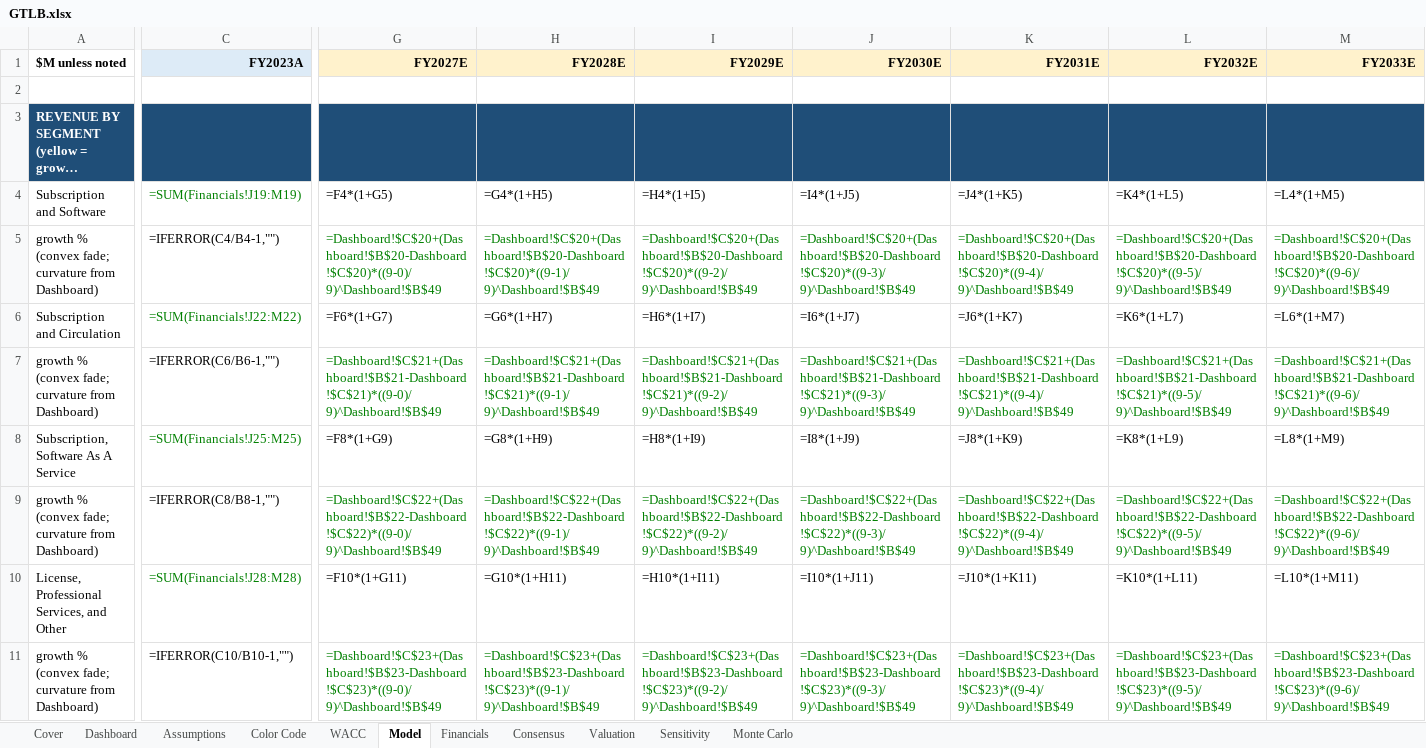
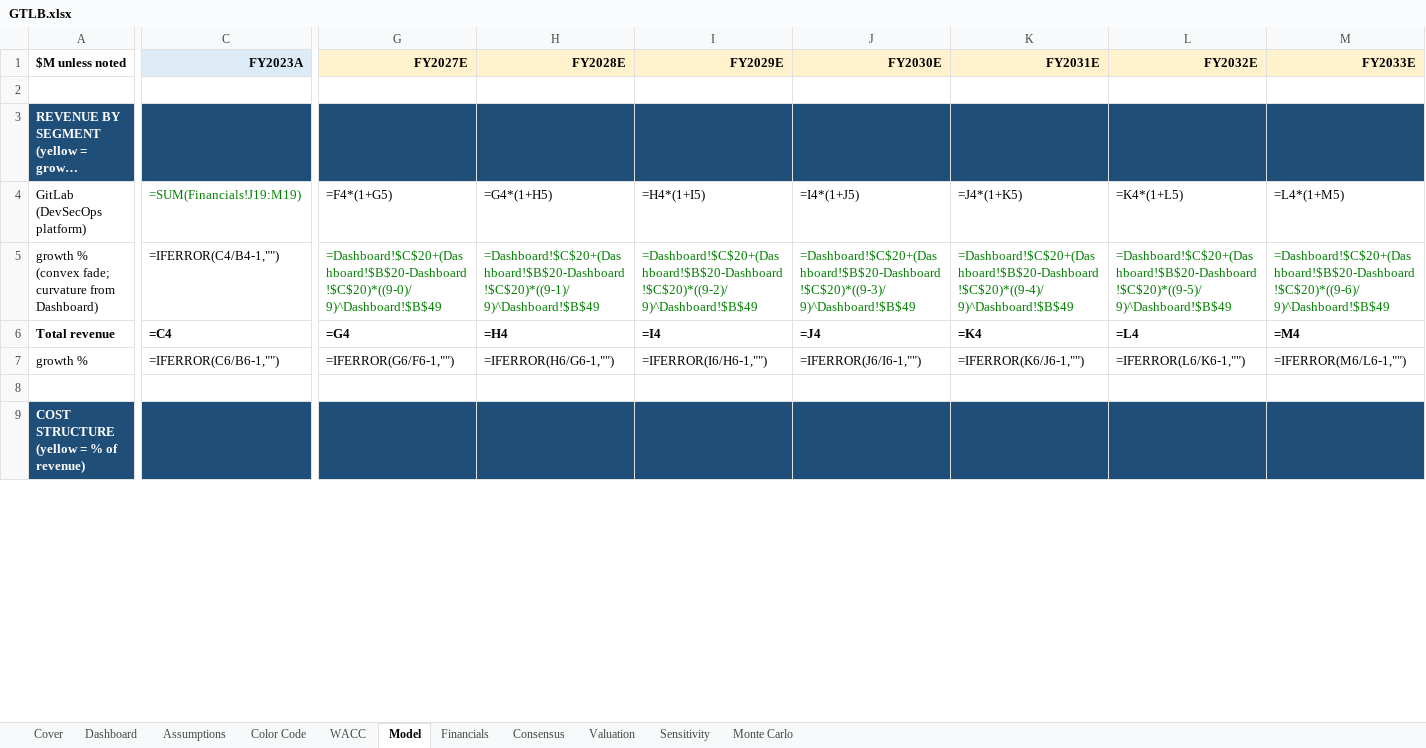
Before and after one commit to bhanunuthakki/earnings-summary, an Excel workbook: dcf/GTLB.xlsx, sheet Model, drawn as a sheet; only a part is shown, gaps mark what is left out; the shorter side is filled out with more unchanged rows; long unchanged cells end in …; values as stored, in another font and other column widths than the file's, no borders; formulas without a stored value are shown as written; removed rows and columns are numbered as before the commit, all else as after; rows hold the shown columns only; the diff covers the shown part only; the diff names each change by its address in the sheet, - before the commit and + after, or states it on an @@ line.

```diff
--- a/dcf/GTLB.xlsx (sheet Model)
+++ b/dcf/GTLB.xlsx (sheet Model)
-A4 ($M unless noted): Subscription and Software
+A4 ($M unless noted): GitLab (DevSecOps platform)
-row 6: Subscription and Circulation | =SUM(Financials!J22:M22) | =F6*(1+G7) | =G6*(1+H7) | =H6*(1+I7) | =I6*(1+J7) | =J6*(1+K7) | =K6*(1+L7) | =L6*(1+M7)
+row 6: Total revenue | =C4 | =G4 | =H4 | =I4 | =J4 | =K4 | =L4 | =M4
-A7 ($M unless noted): growth % (convex fade; curvature from Dashboard)
+A7 ($M unless noted): growth %
-G7 (FY2027E): =Dashboard!$C$21+(Dashboard!$B$21-Dashboard!$C$21)*((9-0)/9)^Dashboard!$B$49
+G7 (FY2027E): =IFERROR(G6/F6-1,"")
-G7:M7 text colour: #008000
+G7:M7 text colour: black
-H7 (FY2028E): =Dashboard!$C$21+(Dashboard!$B$21-Dashboard!$C$21)*((9-1)/9)^Dashboard!$B$49
+H7 (FY2028E): =IFERROR(H6/G6-1,"")
-I7 (FY2029E): =Dashboard!$C$21+(Dashboard!$B$21-Dashboard!$C$21)*((9-2)/9)^Dashboard!$B$49
+I7 (FY2029E): =IFERROR(I6/H6-1,"")
-J7 (FY2030E): =Dashboard!$C$21+(Dashboard!$B$21-Dashboard!$C$21)*((9-3)/9)^Dashboard!$B$49
+J7 (FY2030E): =IFERROR(J6/I6-1,"")
-K7 (FY2031E): =Dashboard!$C$21+(Dashboard!$B$21-Dashboard!$C$21)*((9-4)/9)^Dashboard!$B$49
+K7 (FY2031E): =IFERROR(K6/J6-1,"")
-L7 (FY2032E): =Dashboard!$C$21+(Dashboard!$B$21-Dashboard!$C$21)*((9-5)/9)^Dashboard!$B$49
+L7 (FY2032E): =IFERROR(L6/K6-1,"")
-M7 (FY2033E): =Dashboard!$C$21+(Dashboard!$B$21-Dashboard!$C$21)*((9-6)/9)^Dashboard!$B$49
+M7 (FY2033E): =IFERROR(M6/L6-1,"")
-row 8: Subscription, Software As A Service | =SUM(Financials!J25:M25) | =F8*(1+G9) | =G8*(1+H9) | =H8*(1+I9) | =I8*(1+J9) | =J8*(1+K9) | =K8*(1+L9) | =L8*(1+M9)
-row 9: growth % (convex fade; curvature from Dashboard) | =IFERROR(C8/B8-1,"") | =Dashboard!$C$22+(Dashboard!$B$22-Dashboard!$C$22)*((9-0)/9)^Dashboard!$B$49 | =Dashboard!$C$22+(Dashboard!$B$22-Dashboard!$C$22)*((9-1)/9)^Dashboard!$B$49 | =Dashboard!$C$22+(Dashboard!$B$22-Dashboard!$C$22)*((9-2)/9)^Dashboard!$B$49 | =Dashboard!$C$22+(Dashboard!$B$22-Dashboard!$C$22)*((9-3)/9)^Dashboard!$B$49 | =Dashboard!$C$22+(Dashboard!$B$22-Dashboard!$C$22)*((9-4)/9)^Dashboard!$B$49 | =Dashboard!$C$22+(Dashboard!$B$22-Dashboard!$C$22)*((9-5)/9)^Dashboard!$B$49 | =Dashboard!$C$22+(Dashboard!$B$22-Dashboard!$C$22)*((9-6)/9)^Dashboard!$B$49
-row 10: License, Professional Services, and Other | =SUM(Financials!J28:M28) | =F10*(1+G11) | =G10*(1+H11) | =H10*(1+I11) | =I10*(1+J11) | =J10*(1+K11) | =K10*(1+L11) | =L10*(1+M11)
-row 11: growth % (convex fade; curvature from Dashboard) | =IFERROR(C10/B10-1,"") | =Dashboard!$C$23+(Dashboard!$B$23-Dashboard!$C$23)*((9-0)/9)^Dashboard!$B$49 | =Dashboard!$C$23+(Dashboard!$B$23-Dashboard!$C$23)*((9-1)/9)^Dashboard!$B$49 | =Dashboard!$C$23+(Dashboard!$B$23-Dashboard!$C$23)*((9-2)/9)^Dashboard!$B$49 | =Dashboard!$C$23+(Dashboard!$B$23-Dashboard!$C$23)*((9-3)/9)^Dashboard!$B$49 | =Dashboard!$C$23+(Dashboard!$B$23-Dashboard!$C$23)*((9-4)/9)^Dashboard!$B$49 | =Dashboard!$C$23+(Dashboard!$B$23-Dashboard!$C$23)*((9-5)/9)^Dashboard!$B$49 | =Dashboard!$C$23+(Dashboard!$B$23-Dashboard!$C$23)*((9-6)/9)^Dashboard!$B$49
```
Also changed, not shown: 2 added rows, 8 removed rows, 321 edited cells and cell formats elsewhere in this sheet, sheet Financials, sheet Assumptions, sheet Sensitivity, sheet Dashboard, sheet Consensus, sheet Valuation, 2 more sheets, hidden cells.
